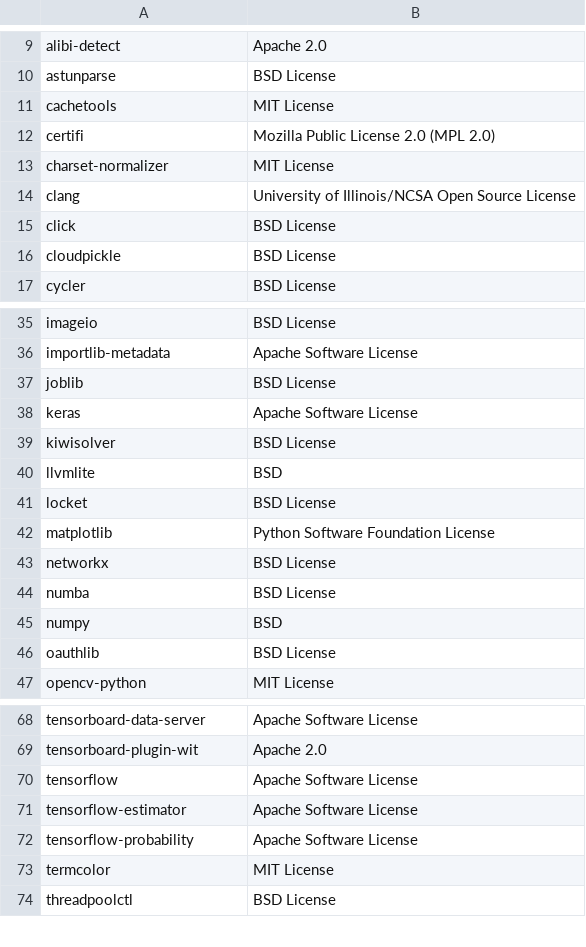
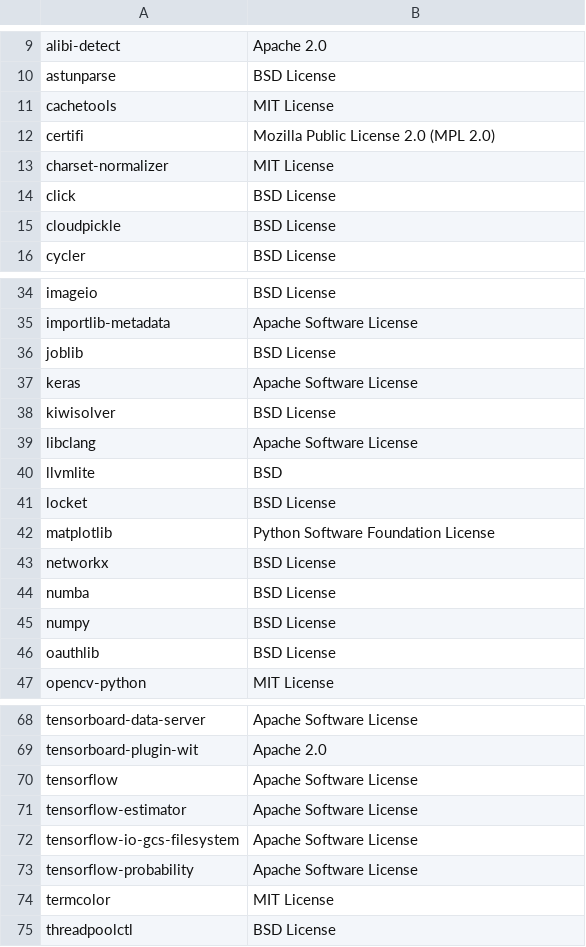
Before and after one commit to SeldonIO/alibi-detect, a CSV file: licenses/license_info.no_versions.csv, drawn as a sheet; only a part is shown, gaps mark what is left out.

```diff
--- a/licenses/license_info.no_versions.csv
+++ b/licenses/license_info.no_versions.csv
@@ -13,3 +13,2 @@
 "charset-normalizer","MIT License"
-"clang","University of Illinois/NCSA Open Source License"
 "click","BSD License"
@@ -39,2 +38,3 @@
 "kiwisolver","BSD License"
+"libclang","Apache Software License"
 "llvmlite","BSD"
@@ -44,3 +44,3 @@
 "numba","BSD License"
-"numpy","BSD"
+"numpy","BSD License"
 "oauthlib","BSD License"
@@ -71,2 +71,3 @@
 "tensorflow-estimator","Apache Software License"
+"tensorflow-io-gcs-filesystem","Apache Software License"
 "tensorflow-probability","Apache Software License"
```
Also changed, not shown: licenses/license_info.csv, 1 other file.
